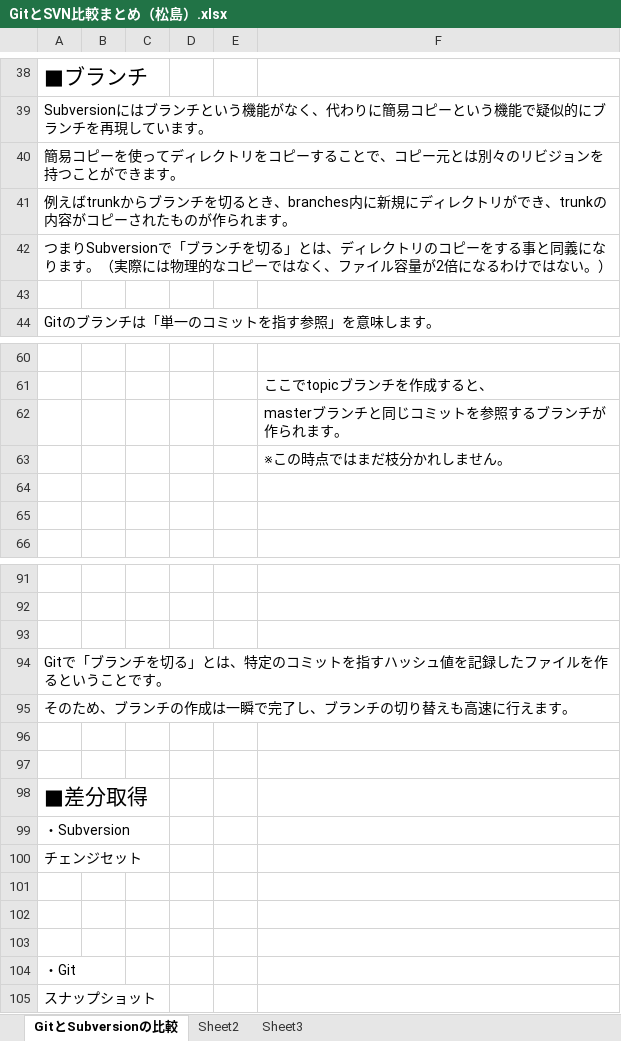
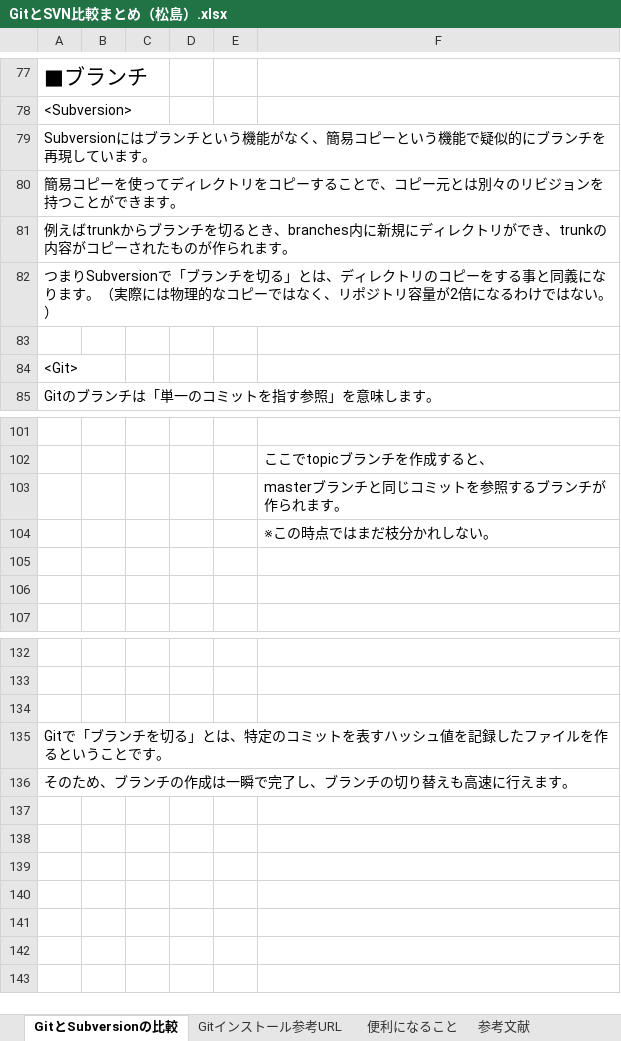
Before and after one commit to ssv3h29oss/oss-study, an Excel workbook: Git/03_まとめ/GitとSVN比較まとめ（松島）.xlsx, sheet GitとSubversionの比較, drawn as a sheet; only a part is shown, gaps mark what is left out; values as stored, in another font and other column widths than the file's, no borders; charts and pictures not drawn; removed rows and columns are numbered as before the commit, all else as after; the diff covers the shown part only; the diff names each change by its address in the sheet, - before the commit and + after, or states it on an @@ line.

Commit message:
SubversionとGitまとめ

```diff
--- a/Git/03_まとめ/GitとSVN比較まとめ（松島）.xlsx (sheet GitとSubversionの比較)
+++ b/Git/03_まとめ/GitとSVN比較まとめ（松島）.xlsx (sheet GitとSubversionの比較)
-sheet tab: Sheet2
+sheet tab: Gitインストール参考URL
-sheet tab: Sheet3
+sheet tab: 参考文献
+sheet tab: 便利になること
-A78: Subversionにはブランチという機能がなく、代わりに簡易コピーという機能で疑似的にブランチを再現しています。
+A78: <Subversion>
+row 79: Subversionにはブランチという機能がなく、簡易コピーという機能で疑似的にブランチを再現しています。
-A82: …はなく、ファイル容量が2…
+A82: …はなく、リポジトリ容量が2…
+row 84: <Git>
-F104: ※この時点ではまだ枝分かれしません。
+F104: ※この時点ではまだ枝分かれしない。
-A135: …ミットを指すハッシ…
+A135: …ミットを表すハッシ…
-row 96: (empty)
-row 97: (empty)
-row 98: ■差分取得
-row 99: ・Subversion
-row 100: チェンジセット
-row 101: (empty)
-row 102: (empty)
-row 103: (empty)
-row 104: ・Git
-row 105: スナップショット
```
Also changed, not shown: 39 added rows and 2 edited cells elsewhere in this sheet, sheet 参考文献, sheet Gitインストール参考URL, charts or pictures, 1 other file.
